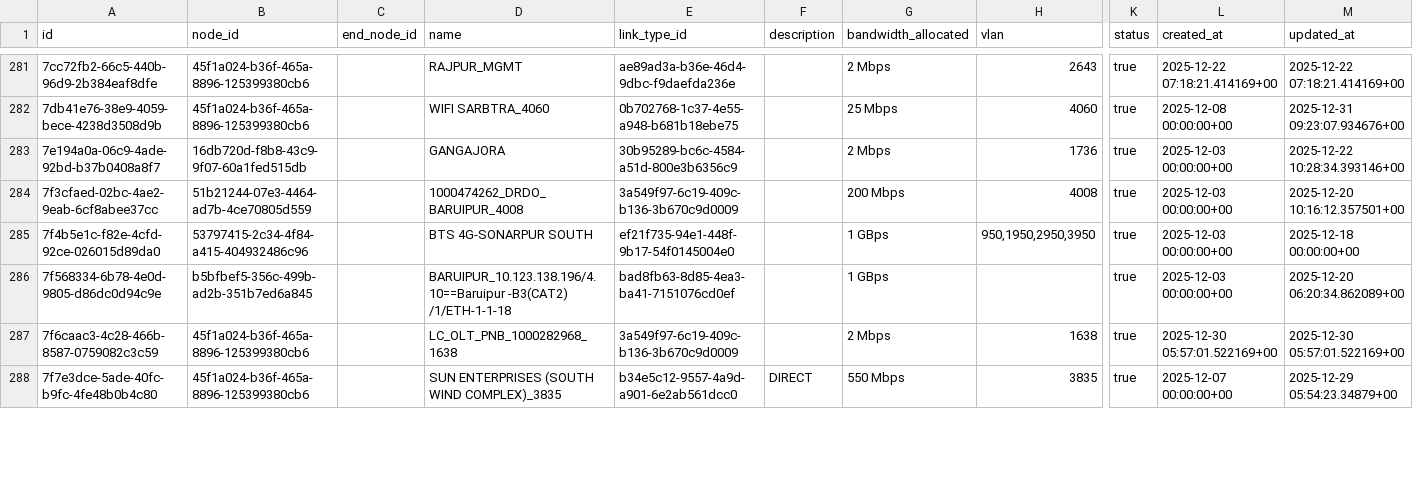
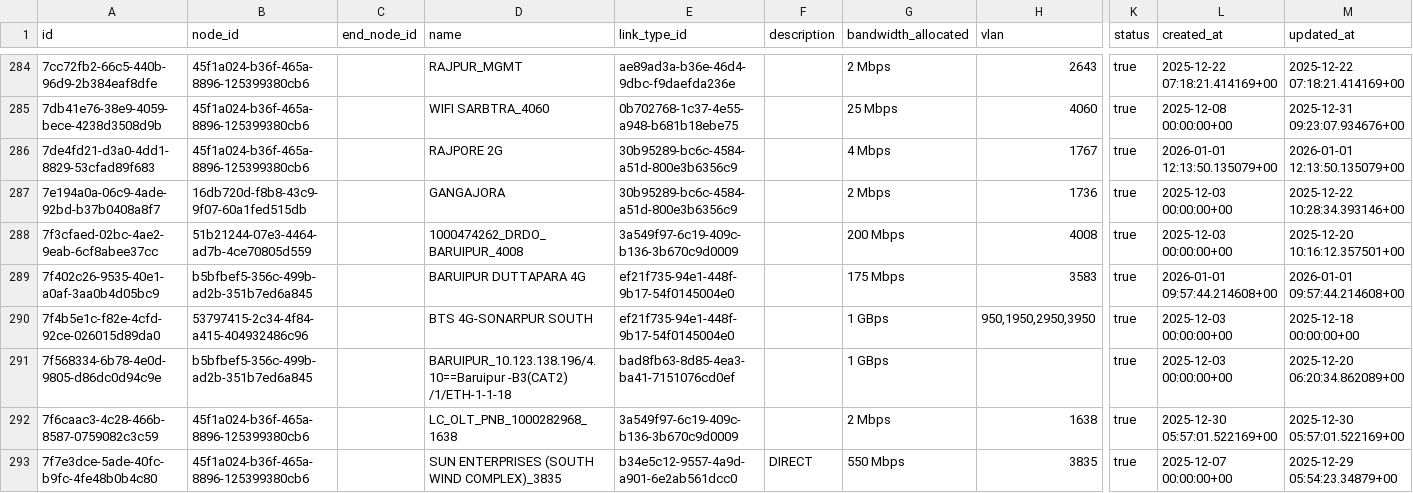
Before and after one commit to sdetmharinavi/hnvtx, a CSV file: data/csv/services_rows.csv, drawn as a sheet; only a part is shown, gaps mark what is left out; rows hold the shown columns only; the diff covers the shown part only; the diff names each change by its address in the sheet, - before the commit and + after, or states it on an @@ line.

```diff
--- a/data/csv/services_rows.csv
+++ b/data/csv/services_rows.csv
+row 286: 7de4fd21-d3a0-4dd1-8829-53cfad89f683 | 45f1a024-b36f-465a-8896-125399380cb6 |  | RAJPORE 2G | 30b95289-bc6c-4584-a51d-800e3b6356c9 |  | 4 Mbps | 1767 | true | 2026-01-01 12:13:50.135079+00 | 2026-01-01 12:13:50.135079+00
+row 289: 7f402c26-9535-40e1-a0af-3aa0b4d05bc9 | b5bfbef5-356c-499b-ad2b-351b7ed6a845 |  | BARUIPUR DUTTAPARA 4G | ef21f735-94e1-448f-9b17-54f0145004e0 |  | 175 Mbps | 3583 | true | 2026-01-01 09:57:44.214608+00 | 2026-01-01 09:57:44.214608+00
```
Also changed, not shown: 8 added rows, 3 removed rows and 78 edited cells elsewhere in this file, data/csv/diary_notes_rows.csv, data/csv/employees_rows.csv, 11 other files.
